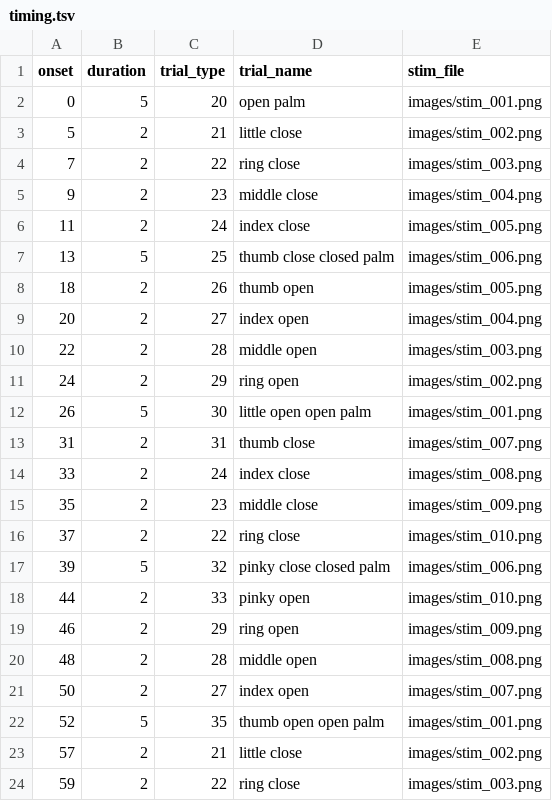
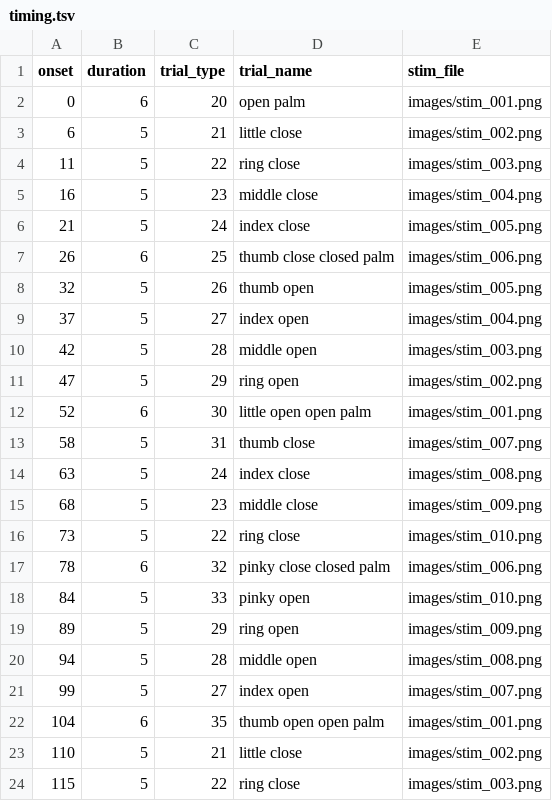
Before and after one commit to gpiantoni/tasks_in_OR, a TSV file: qttasks/tasks/fingermapping/timing.tsv, drawn as a sheet; only a part is shown; the diff covers the shown part only.

Commit message:
slower version for 3T

```diff
--- a/qttasks/tasks/fingermapping/timing.tsv
+++ b/qttasks/tasks/fingermapping/timing.tsv
@@ -1,24 +1,24 @@
 onset	duration	trial_type	trial_name	stim_file
-0	5	20	open palm	images/stim_001.png
-5	2	21	little close	images/stim_002.png
-7	2	22	ring close	images/stim_003.png
-9	2	23	middle close	images/stim_004.png
-11	2	24	index close	images/stim_005.png
-13	5	25	thumb close closed palm	images/stim_006.png
-18	2	26	thumb open	images/stim_005.png
-20	2	27	index open	images/stim_004.png
-22	2	28	middle open	images/stim_003.png
-24	2	29	ring open	images/stim_002.png
-26	5	30	little open open palm	images/stim_001.png
-31	2	31	thumb close	images/stim_007.png
-33	2	24	index close	images/stim_008.png
-35	2	23	middle close	images/stim_009.png
-37	2	22	ring close	images/stim_010.png
-39	5	32	pinky close closed palm	images/stim_006.png
-44	2	33	pinky open	images/stim_010.png
-46	2	29	ring open	images/stim_009.png
-48	2	28	middle open	images/stim_008.png
-50	2	27	index open	images/stim_007.png
-52	5	35	thumb open open palm	images/stim_001.png
-57	2	21	little close	images/stim_002.png
-59	2	22	ring close	images/stim_003.png
+0	6	20	open palm	images/stim_001.png
+6	5	21	little close	images/stim_002.png
+11	5	22	ring close	images/stim_003.png
+16	5	23	middle close	images/stim_004.png
+21	5	24	index close	images/stim_005.png
+26	6	25	thumb close closed palm	images/stim_006.png
+32	5	26	thumb open	images/stim_005.png
+37	5	27	index open	images/stim_004.png
+42	5	28	middle open	images/stim_003.png
+47	5	29	ring open	images/stim_002.png
+52	6	30	little open open palm	images/stim_001.png
+58	5	31	thumb close	images/stim_007.png
+63	5	24	index close	images/stim_008.png
+68	5	23	middle close	images/stim_009.png
+73	5	22	ring close	images/stim_010.png
+78	6	32	pinky close closed palm	images/stim_006.png
+84	5	33	pinky open	images/stim_010.png
+89	5	29	ring open	images/stim_009.png
+94	5	28	middle open	images/stim_008.png
+99	5	27	index open	images/stim_007.png
+104	6	35	thumb open open palm	images/stim_001.png
+110	5	21	little close	images/stim_002.png
+115	5	22	ring close	images/stim_003.png
```
Also changed, not shown: 116 edited cells elsewhere in this file.
